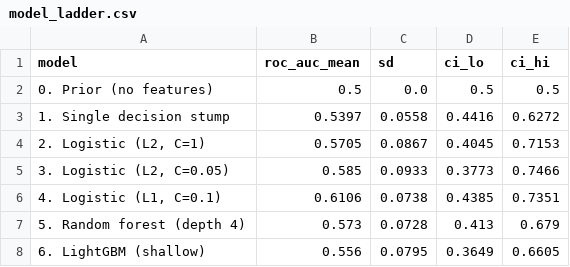
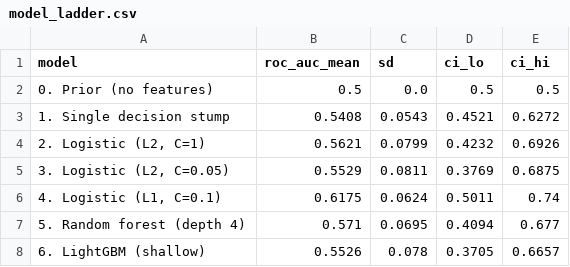
Before and after one commit to dmitriyratu/avepoint-churn-case-study, a CSV file: outputs/reports/model_ladder.csv, drawn as a sheet.

```diff
--- a/outputs/reports/model_ladder.csv
+++ b/outputs/reports/model_ladder.csv
@@ -2,7 +2,7 @@ model,roc_auc_mean,sd,ci_lo,ci_hi
 0. Prior (no features),0.5,0.0,0.5,0.5
-1. Single decision stump,0.5397,0.0558,0.4416,0.6272
-"2. Logistic (L2, C=1)",0.5705,0.0867,0.4045,0.7153
-"3. Logistic (L2, C=0.05)",0.585,0.0933,0.3773,0.7466
-"4. Logistic (L1, C=0.1)",0.6106,0.0738,0.4385,0.7351
-5. Random forest (depth 4),0.573,0.0728,0.413,0.679
-6. LightGBM (shallow),0.556,0.0795,0.3649,0.6605
+1. Single decision stump,0.5408,0.0543,0.4521,0.6272
+"2. Logistic (L2, C=1)",0.5621,0.0799,0.4232,0.6926
+"3. Logistic (L2, C=0.05)",0.5529,0.0811,0.3769,0.6875
+"4. Logistic (L1, C=0.1)",0.6175,0.0624,0.5011,0.74
+5. Random forest (depth 4),0.571,0.0695,0.4094,0.677
+6. LightGBM (shallow),0.5526,0.078,0.3705,0.6657
```
Also changed, not shown: data/processed/features_temporal.csv, outputs/reports/final_metrics.csv, 20 other files.
